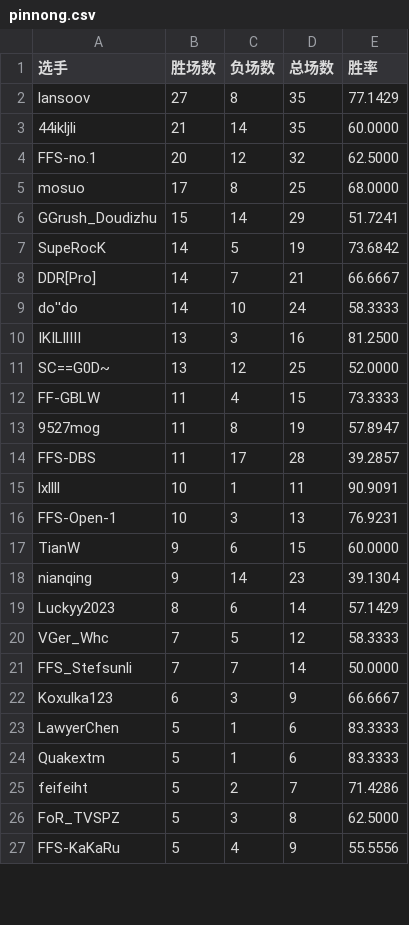
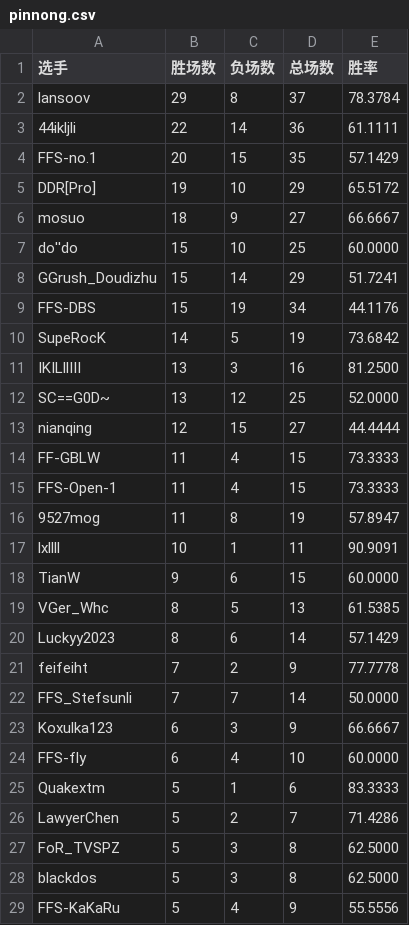
Before and after one commit to GGrush-Doudizhu/GGrush-Doudizhu.github.io, a CSV file: data/pinnong.csv, drawn as a sheet; only a part is shown; the diff covers the shown part only.

```diff
--- a/data/pinnong.csv
+++ b/data/pinnong.csv
@@ -1,27 +1,29 @@
 选手,胜场数,负场数,总场数,胜率
-lansoov,27,8,35,77.1429
-44ikljli,21,14,35,60.0000
-FFS-no.1,20,12,32,62.5000
-mosuo,17,8,25,68.0000
+lansoov,29,8,37,78.3784
+44ikljli,22,14,36,61.1111
+FFS-no.1,20,15,35,57.1429
+DDR[Pro],19,10,29,65.5172
+mosuo,18,9,27,66.6667
+do''do,15,10,25,60.0000
 GGrush_Doudizhu,15,14,29,51.7241
+FFS-DBS,15,19,34,44.1176
 SupeRocK,14,5,19,73.6842
-DDR[Pro],14,7,21,66.6667
-do''do,14,10,24,58.3333
 IKILllIII,13,3,16,81.2500
 SC==G0D~,13,12,25,52.0000
+nianqing,12,15,27,44.4444
 FF-GBLW,11,4,15,73.3333
+FFS-Open-1,11,4,15,73.3333
 9527mog,11,8,19,57.8947
-FFS-DBS,11,17,28,39.2857
 lxllll,10,1,11,90.9091
-FFS-Open-1,10,3,13,76.9231
 TianW,9,6,15,60.0000
-nianqing,9,14,23,39.1304
+VGer_Whc,8,5,13,61.5385
 Luckyy2023,8,6,14,57.1429
-VGer_Whc,7,5,12,58.3333
+feifeiht,7,2,9,77.7778
 FFS_Stefsunli,7,7,14,50.0000
 Koxulka123,6,3,9,66.6667
-LawyerChen,5,1,6,83.3333
+FFS-fly,6,4,10,60.0000
 Quakextm,5,1,6,83.3333
-feifeiht,5,2,7,71.4286
+LawyerChen,5,2,7,71.4286
 FoR_TVSPZ,5,3,8,62.5000
+blackdos,5,3,8,62.5000
 FFS-KaKaRu,5,4,9,55.5556
```
Also changed, not shown: 8 added rows, 5 removed rows and 4 edited cells elsewhere in this file, data/all.csv, data/dizhu.csv, 4 other files.
